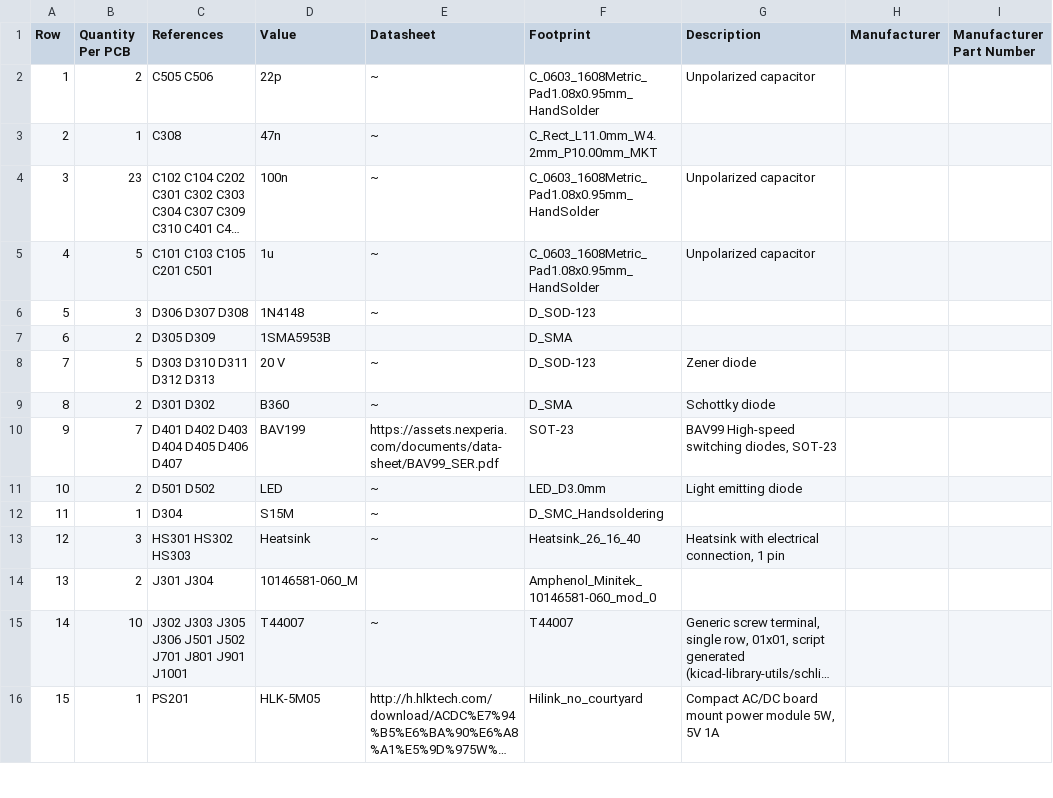
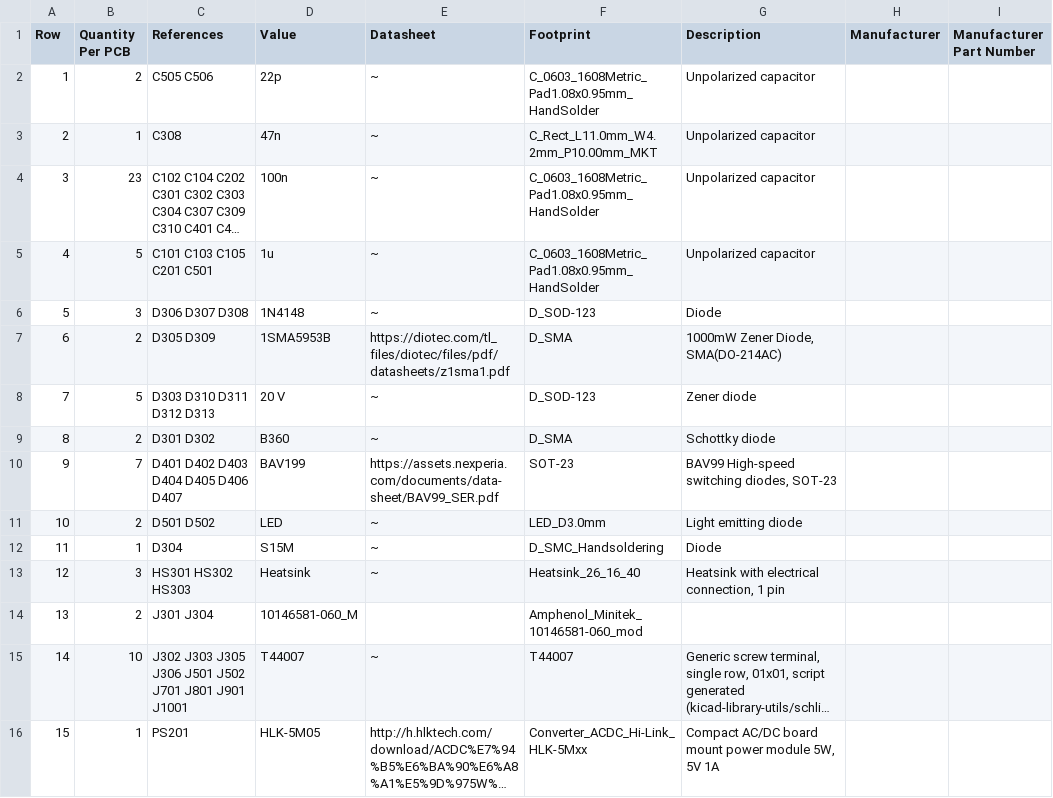
Before and after one commit to FLRHW/Strobe_main, a CSV file: Manufacturing/Assembly/Strobe_main-bom.csv, drawn as a sheet; only a part is shown; long unchanged cells end in …; the diff covers the shown part only; the diff names each change by its address in the sheet, - before the commit and + after, or states it on an @@ line.

```diff
--- a/Manufacturing/Assembly/Strobe_main-bom.csv
+++ b/Manufacturing/Assembly/Strobe_main-bom.csv
-G3 (Description): (empty)
+G3 (Description): Unpolarized capacitor
-G6 (Description): (empty)
+G6 (Description): Diode
-E7 (Datasheet): (empty)
+E7 (Datasheet): https://diotec.com/tl_files/diotec/files/pdf/datasheets/z1sma1.pdf
-G7 (Description): (empty)
+G7 (Description): 1000mW Zener Diode, SMA(DO-214AC)
-G12 (Description): (empty)
+G12 (Description): Diode
-F14 (Footprint): Amphenol_Minitek_10146581-060_mod_0
+F14 (Footprint): Amphenol_Minitek_10146581-060_mod
-F16 (Footprint): Hilink_no_courtyard
+F16 (Footprint): Converter_ACDC_Hi-Link_HLK-5Mxx
```
Also changed, not shown: 14 edited cells elsewhere in this file, Manufacturing/Assembly/Strobe_main-CPL.csv, 29 other files.
